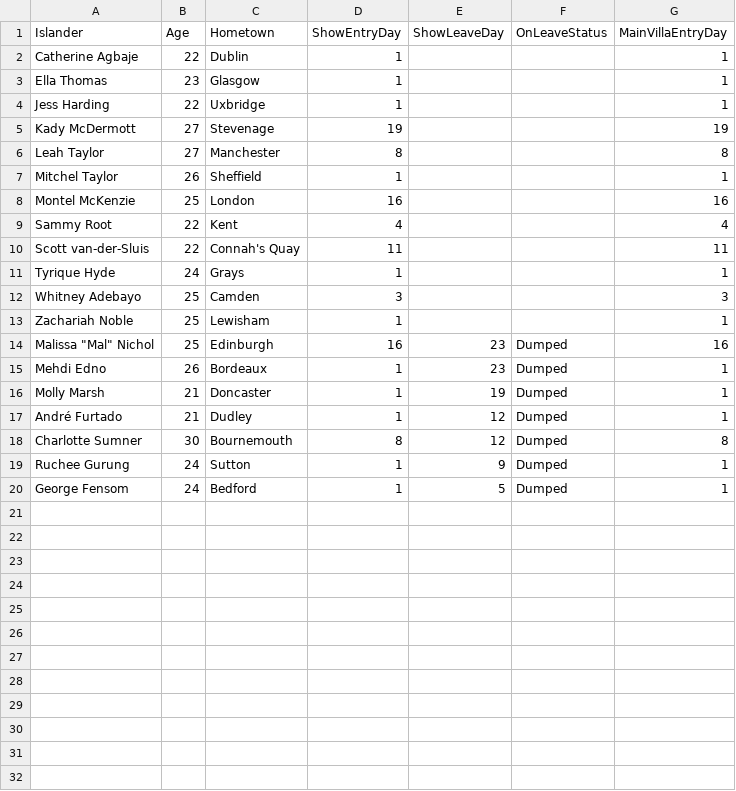
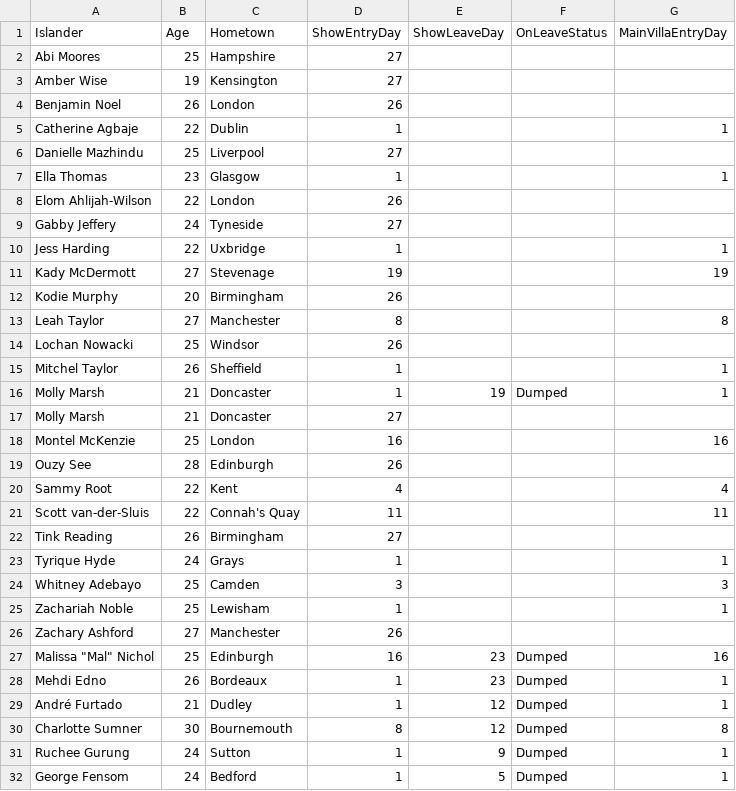
Before and after one commit to kimathinyota/LoveIslandDashboardS10, a CSV file: LoveIslandDashboard/Data/Islander_s10.csv, drawn as a sheet.

Commit message:
Debug and updating data up until Molly re-entry

```diff
--- a/LoveIslandDashboard/Data/Islander_s10.csv
+++ b/LoveIslandDashboard/Data/Islander_s10.csv
@@ -1,11 +1,23 @@
 Islander,Age,Hometown,ShowEntryDay,ShowLeaveDay,OnLeaveStatus,MainVillaEntryDay
+Abi Moores,25,Hampshire,27,,,
+Amber Wise,19,Kensington,27,,,
+Benjamin Noel,26,London,26,,,
 Catherine Agbaje,22,Dublin,1,,,1
+Danielle Mazhindu,25,Liverpool,27,,,
 Ella Thomas,23,Glasgow,1,,,1
+Elom Ahlijah-Wilson,22,London,26,,,
+Gabby Jeffery,24,Tyneside,27,,,
 Jess Harding,22,Uxbridge,1,,,1
 Kady McDermott,27,Stevenage,19,,,19
+Kodie Murphy,20,Birmingham,26,,,
 Leah Taylor,27,Manchester,8,,,8
+Lochan Nowacki,25,Windsor,26,,,
 Mitchel Taylor,26,Sheffield,1,,,1
+Molly Marsh,21,Doncaster,1,19,Dumped,1
+Molly Marsh,21,Doncaster,27,,,
 Montel McKenzie,25,London,16,,,16
+Ouzy See,28,Edinburgh,26,,,
 Sammy Root,22,Kent,4,,,4
 Scott van-der-Sluis,22,Connah's Quay,11,,,11
+Tink Reading,26,Birmingham,27,,,
 Tyrique Hyde,24,Grays,1,,,1
@@ -13,5 +25,5 @@ Whitney Adebayo,25,Camden,3,,,3
 Zachariah Noble,25,Lewisham,1,,,1
+Zachary Ashford,27,Manchester,26,,,
 "Malissa ""Mal"" Nichol",25,Edinburgh,16,23,Dumped,16
 Mehdi Edno,26,Bordeaux,1,23,Dumped,1
-Molly Marsh,21,Doncaster,1,19,Dumped,1
 André Furtado,21,Dudley,1,12,Dumped,1
```
Also changed, not shown: 7 other files.
